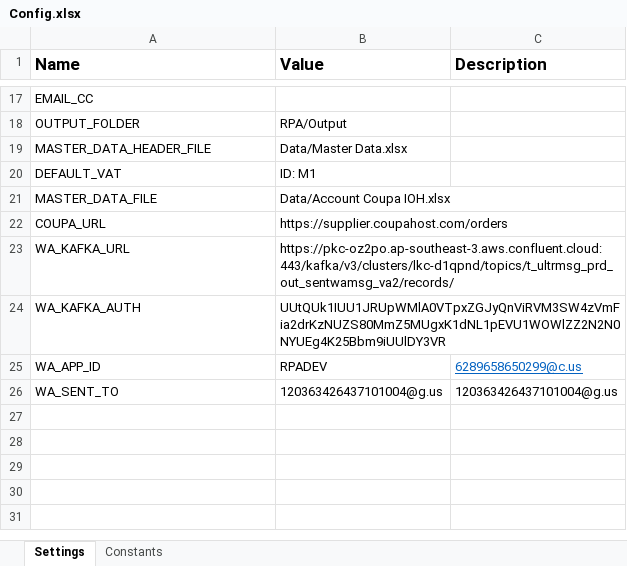
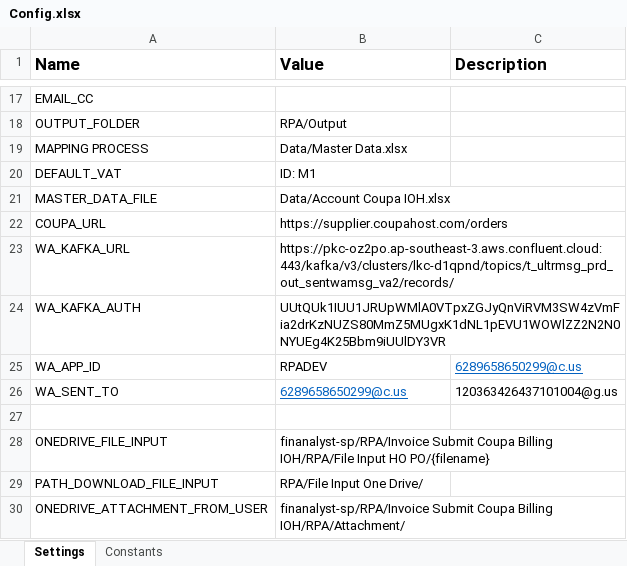
Before and after one commit to MuhammadFajar-Iforte/AutomationScript_TOWER_Billing_IOHSubmission_InvoiceSubmitCoupa_FA_IOH_ALLCOM_UT_PRD, an Excel workbook: Data/Config.xlsx, sheet Settings, drawn as a sheet; only a part is shown, gaps mark what is left out; values as stored, in another font and other column widths than the file's, no borders; the diff names each change by its address in the sheet, - before the commit and + after, or states it on an @@ line.

```diff
--- a/Data/Config.xlsx (sheet Settings)
+++ b/Data/Config.xlsx (sheet Settings)
-A19 (Name): MASTER_DATA_HEADER_FILE
+A19 (Name): MAPPING PROCESS
-B26 (Value): 120363426437101004@g.us
+B26 (Value): 6289658650299@c.us
@@ B26 underline: off → on, text colour: black → #0563C1 @@
+row 27: (empty)
+row 28: ONEDRIVE_FILE_INPUT | finanalyst-sp/RPA/Invoice Submit Coupa Billing IOH/RPA/File Input HO PO/{filename}
+row 29: PATH_DOWNLOAD_FILE_INPUT | RPA/File Input One Drive/
+row 30: ONEDRIVE_ATTACHMENT_FROM_USER | finanalyst-sp/RPA/Invoice Submit Coupa Billing IOH/RPA/Attachment/
```
Also changed, not shown: Data/Account Coupa IOH.xlsx, Data/Master Data.xlsx, 15 other files.
